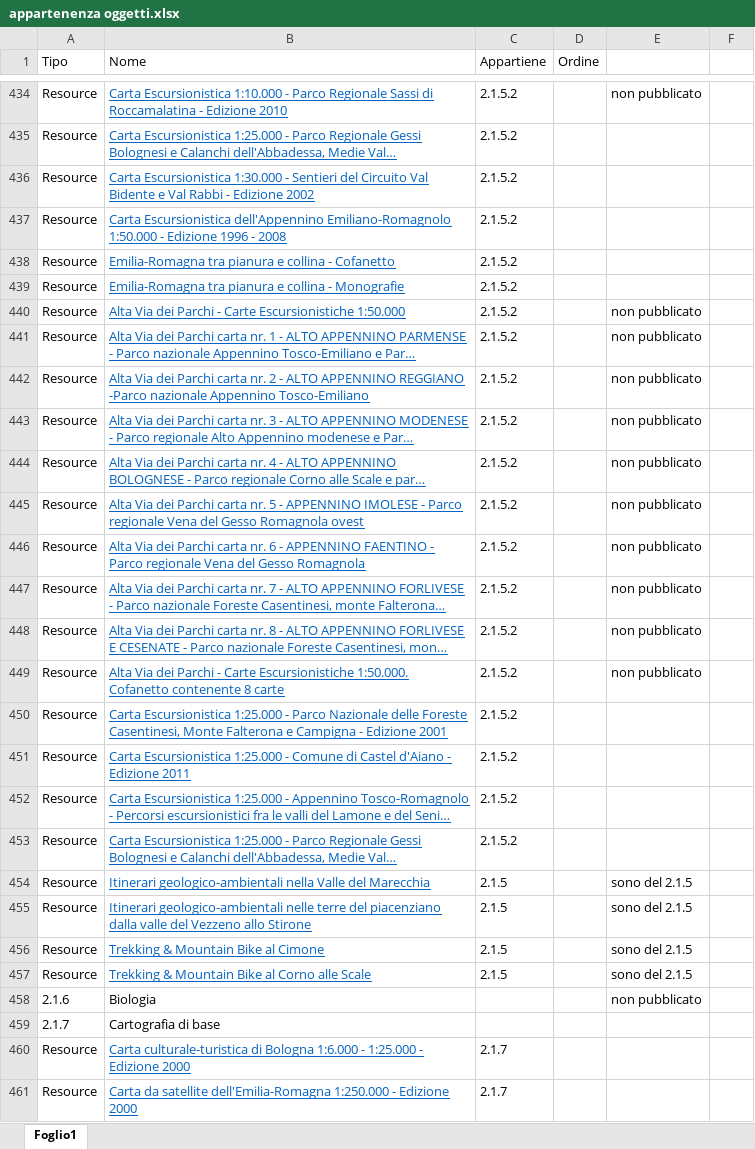
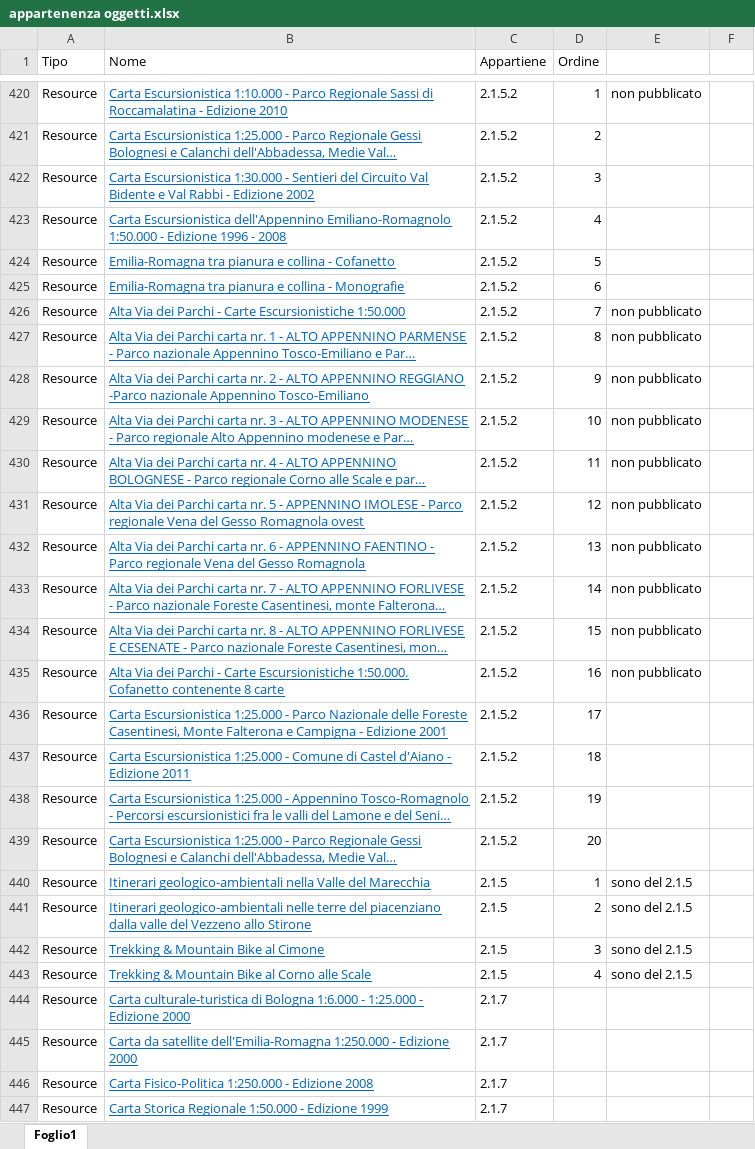
Before and after one commit to danielamazza/catalogoGeoportale, an Excel workbook: appartenenza oggetti.xlsx, sheet Foglio1, drawn as a sheet; only a part is shown, gaps mark what is left out; the shorter side is filled out with more unchanged rows; long unchanged cells end in …; values as stored, in another font and other column widths than the file's, no borders; charts and pictures not drawn; removed rows and columns are numbered as before the commit, all else as after; the diff covers the shown part only; the diff names each change by its address in the sheet, - before the commit and + after, or states it on an @@ line.

```diff
--- a/appartenenza oggetti.xlsx (sheet Foglio1)
+++ b/appartenenza oggetti.xlsx (sheet Foglio1)
-D420 (Ordine): (empty)
+D420 (Ordine): 1
-D421 (Ordine): (empty)
+D421 (Ordine): 2
-D422 (Ordine): (empty)
+D422 (Ordine): 3
-D423 (Ordine): (empty)
+D423 (Ordine): 4
-D424 (Ordine): (empty)
+D424 (Ordine): 5
-D425 (Ordine): (empty)
+D425 (Ordine): 6
-D426 (Ordine): (empty)
+D426 (Ordine): 7
-D427 (Ordine): (empty)
+D427 (Ordine): 8
-D428 (Ordine): (empty)
+D428 (Ordine): 9
-D429 (Ordine): (empty)
+D429 (Ordine): 10
-D430 (Ordine): (empty)
+D430 (Ordine): 11
-D431 (Ordine): (empty)
+D431 (Ordine): 12
-D432 (Ordine): (empty)
+D432 (Ordine): 13
-D433 (Ordine): (empty)
+D433 (Ordine): 14
-D434 (Ordine): (empty)
+D434 (Ordine): 15
-D435 (Ordine): (empty)
+D435 (Ordine): 16
-D436 (Ordine): (empty)
+D436 (Ordine): 17
-D437 (Ordine): (empty)
+D437 (Ordine): 18
-D438 (Ordine): (empty)
+D438 (Ordine): 19
-D439 (Ordine): (empty)
+D439 (Ordine): 20
-D440 (Ordine): (empty)
+D440 (Ordine): 1
-D441 (Ordine): (empty)
+D441 (Ordine): 2
-D442 (Ordine): (empty)
+D442 (Ordine): 3
-D443 (Ordine): (empty)
+D443 (Ordine): 4
-row 458: 2.1.6 | Biologia |  |  | non pubblicato
-row 459: 2.1.7 | Cartografia di base
```
Also changed, not shown: 14 removed rows and 63 edited cells elsewhere in this sheet, charts or pictures.
